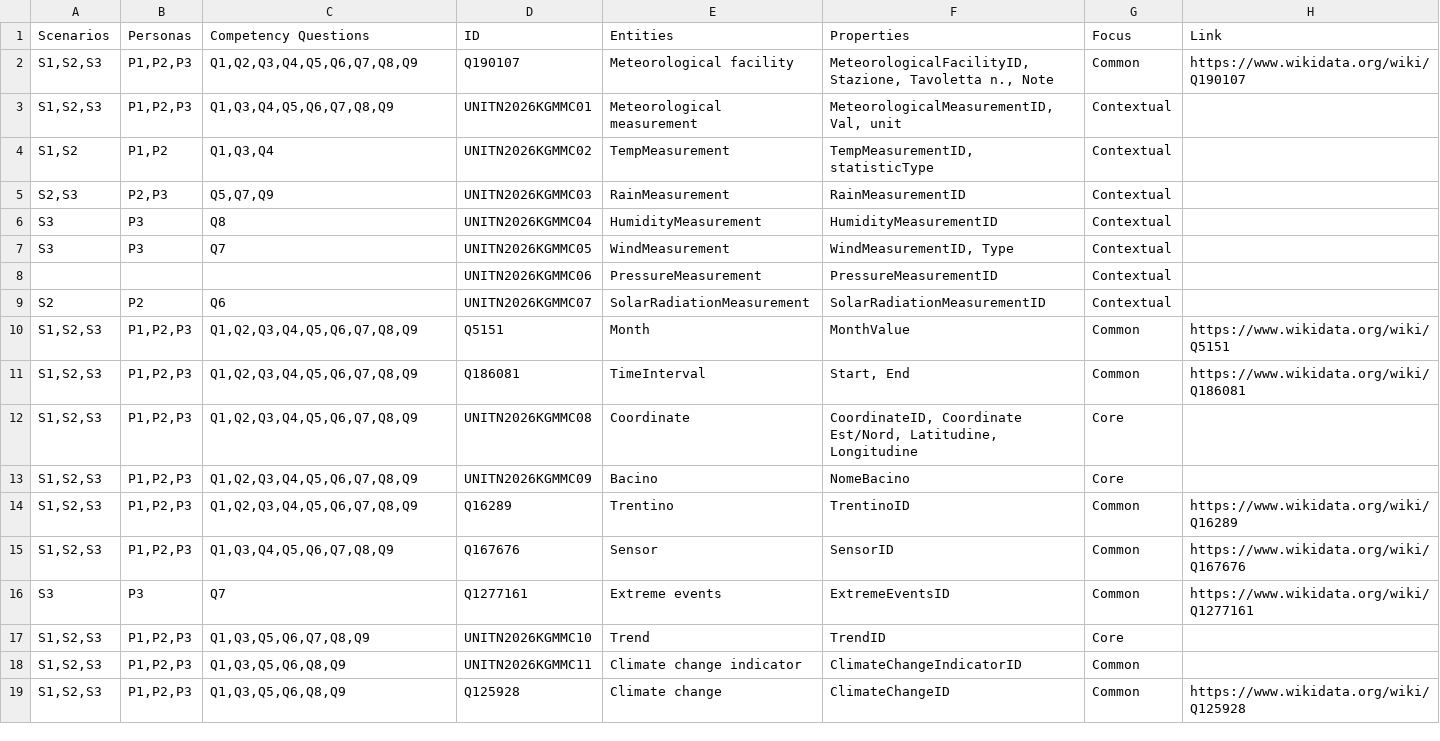
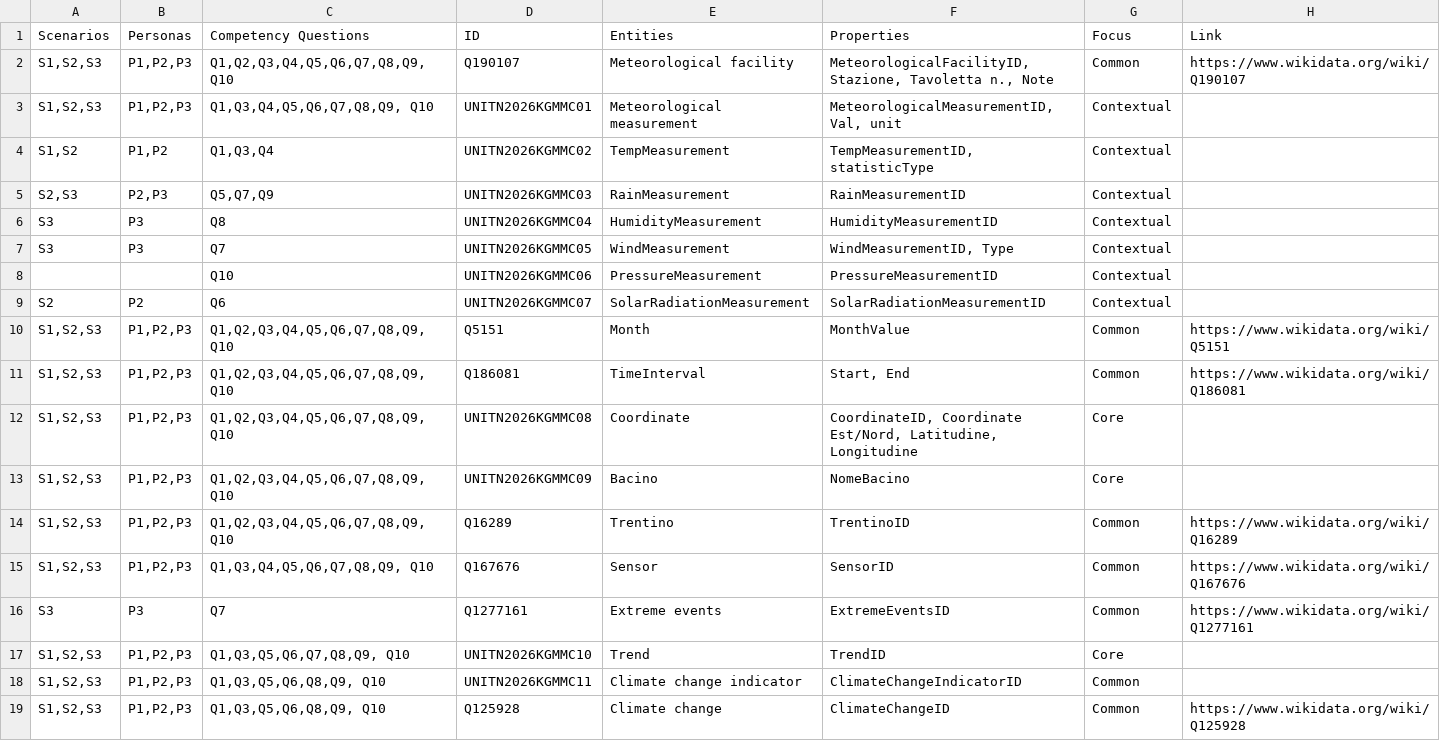
Before and after one commit to zerise000/KG_Project2025_ClimateChange, a CSV file: Documentation/PurposeFormalization.csv, drawn as a sheet.

```diff
--- a/Documentation/PurposeFormalization.csv
+++ b/Documentation/PurposeFormalization.csv
@@ -1,4 +1,4 @@
 Scenarios,Personas,Competency Questions,ID,Entities,Properties,Focus,Link
-"S1,S2,S3","P1,P2,P3","Q1,Q2,Q3,Q4,Q5,Q6,Q7,Q8,Q9",Q190107,Meteorological facility,"MeteorologicalFacilityID, Stazione, Tavoletta n., Note",Common,https://www.wikidata.org/wiki/Q190107
-"S1,S2,S3","P1,P2,P3","Q1,Q3,Q4,Q5,Q6,Q7,Q8,Q9",UNITN2026KGMMC01,Meteorological measurement,"MeteorologicalMeasurementID, Val, unit",Contextual,
+"S1,S2,S3","P1,P2,P3","Q1,Q2,Q3,Q4,Q5,Q6,Q7,Q8,Q9, Q10",Q190107,Meteorological facility,"MeteorologicalFacilityID, Stazione, Tavoletta n., Note",Common,https://www.wikidata.org/wiki/Q190107
+"S1,S2,S3","P1,P2,P3","Q1,Q3,Q4,Q5,Q6,Q7,Q8,Q9, Q10",UNITN2026KGMMC01,Meteorological measurement,"MeteorologicalMeasurementID, Val, unit",Contextual,
 "S1,S2 ","P1,P2","Q1,Q3,Q4",UNITN2026KGMMC02,TempMeasurement,"TempMeasurementID, statisticType",Contextual,
@@ -7,13 +7,13 @@ S3,P3,Q8,UNITN2026KGMMC04,HumidityMeasurement,HumidityMeasurementID,Contextual,
 S3,P3,Q7,UNITN2026KGMMC05,WindMeasurement,"WindMeasurementID, Type",Contextual,
-,,,UNITN2026KGMMC06,PressureMeasurement,PressureMeasurementID,Contextual,
+,,Q10,UNITN2026KGMMC06,PressureMeasurement,PressureMeasurementID,Contextual,
 S2,P2,Q6,UNITN2026KGMMC07,SolarRadiationMeasurement,SolarRadiationMeasurementID,Contextual,
-"S1,S2,S3","P1,P2,P3","Q1,Q2,Q3,Q4,Q5,Q6,Q7,Q8,Q9",Q5151,Month,MonthValue,Common,https://www.wikidata.org/wiki/Q5151
-"S1,S2,S3","P1,P2,P3","Q1,Q2,Q3,Q4,Q5,Q6,Q7,Q8,Q9",Q186081,TimeInterval,"Start, End",Common,https://www.wikidata.org/wiki/Q186081
-"S1,S2,S3","P1,P2,P3","Q1,Q2,Q3,Q4,Q5,Q6,Q7,Q8,Q9",UNITN2026KGMMC08,Coordinate,"CoordinateID, Coordinate Est/Nord, Latitudine, Longitudine",Core,
-"S1,S2,S3","P1,P2,P3","Q1,Q2,Q3,Q4,Q5,Q6,Q7,Q8,Q9",UNITN2026KGMMC09,Bacino,NomeBacino,Core,
-"S1,S2,S3","P1,P2,P3","Q1,Q2,Q3,Q4,Q5,Q6,Q7,Q8,Q9",Q16289,Trentino,TrentinoID,Common,https://www.wikidata.org/wiki/Q16289
-"S1,S2,S3","P1,P2,P3","Q1,Q3,Q4,Q5,Q6,Q7,Q8,Q9",Q167676,Sensor,SensorID,Common,https://www.wikidata.org/wiki/Q167676
+"S1,S2,S3","P1,P2,P3","Q1,Q2,Q3,Q4,Q5,Q6,Q7,Q8,Q9, Q10",Q5151,Month,MonthValue,Common,https://www.wikidata.org/wiki/Q5151
+"S1,S2,S3","P1,P2,P3","Q1,Q2,Q3,Q4,Q5,Q6,Q7,Q8,Q9, Q10",Q186081,TimeInterval,"Start, End",Common,https://www.wikidata.org/wiki/Q186081
+"S1,S2,S3","P1,P2,P3","Q1,Q2,Q3,Q4,Q5,Q6,Q7,Q8,Q9, Q10",UNITN2026KGMMC08,Coordinate,"CoordinateID, Coordinate Est/Nord, Latitudine, Longitudine",Core,
+"S1,S2,S3","P1,P2,P3","Q1,Q2,Q3,Q4,Q5,Q6,Q7,Q8,Q9, Q10",UNITN2026KGMMC09,Bacino,NomeBacino,Core,
+"S1,S2,S3","P1,P2,P3","Q1,Q2,Q3,Q4,Q5,Q6,Q7,Q8,Q9, Q10",Q16289,Trentino,TrentinoID,Common,https://www.wikidata.org/wiki/Q16289
+"S1,S2,S3","P1,P2,P3","Q1,Q3,Q4,Q5,Q6,Q7,Q8,Q9, Q10",Q167676,Sensor,SensorID,Common,https://www.wikidata.org/wiki/Q167676
 S3,P3,Q7,Q1277161,Extreme events,ExtremeEventsID,Common,https://www.wikidata.org/wiki/Q1277161
-"S1,S2,S3","P1,P2,P3","Q1,Q3,Q5,Q6,Q7,Q8,Q9",UNITN2026KGMMC10,Trend,TrendID,Core,
-"S1,S2,S3","P1,P2,P3","Q1,Q3,Q5,Q6,Q8,Q9",UNITN2026KGMMC11,Climate change indicator,ClimateChangeIndicatorID,Common,
-"S1,S2,S3","P1,P2,P3","Q1,Q3,Q5,Q6,Q8,Q9",Q125928,Climate change,ClimateChangeID,Common,https://www.wikidata.org/wiki/Q125928
+"S1,S2,S3","P1,P2,P3","Q1,Q3,Q5,Q6,Q7,Q8,Q9, Q10",UNITN2026KGMMC10,Trend,TrendID,Core,
+"S1,S2,S3","P1,P2,P3","Q1,Q3,Q5,Q6,Q8,Q9, Q10",UNITN2026KGMMC11,Climate change indicator,ClimateChangeIndicatorID,Common,
+"S1,S2,S3","P1,P2,P3","Q1,Q3,Q5,Q6,Q8,Q9, Q10",Q125928,Climate change,ClimateChangeID,Common,https://www.wikidata.org/wiki/Q125928
```
Also changed, not shown: 10 other files.
